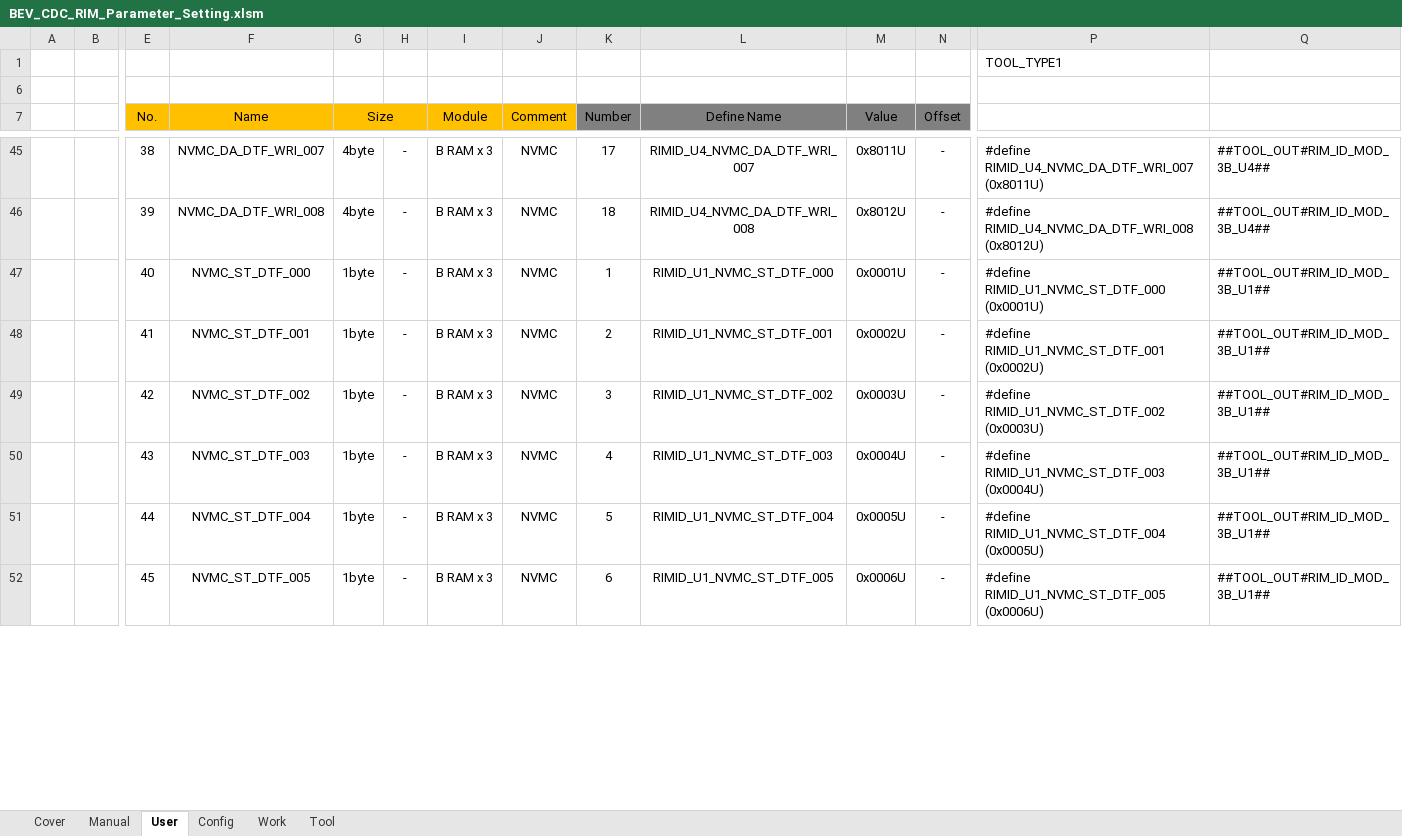
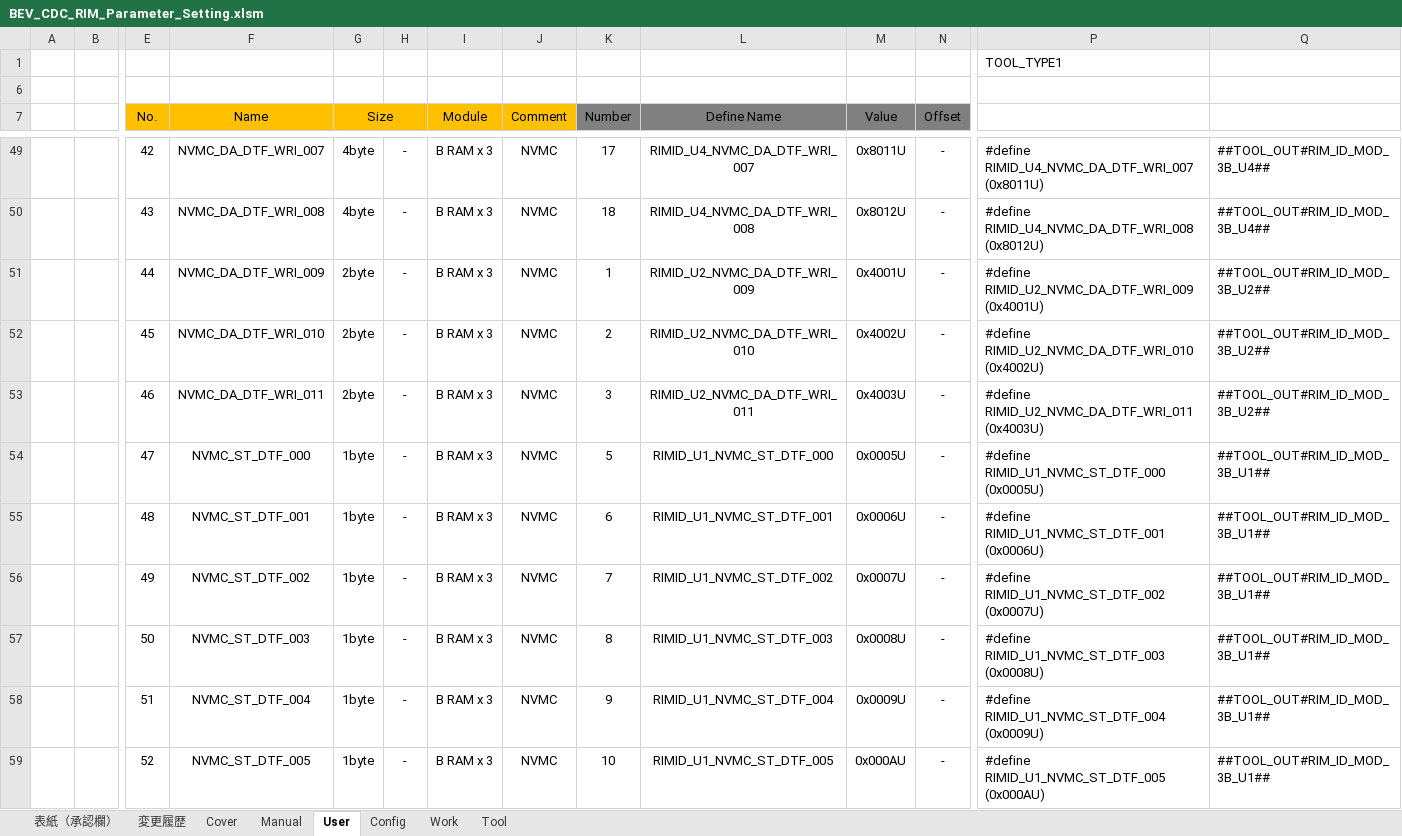
Before and after one commit to yuya-yamase/intro_git, an Excel workbook: src/PE1VM1/BSW/Memory/Rim/tool/BEV_CDC_RIM_Parameter_Setting.xlsm, sheet User, drawn as a sheet; only a part is shown, gaps mark what is left out; values as stored, in another font and other column widths than the file's, no borders; charts and pictures not drawn; addresses are those after the commit; rows hold the shown columns only; the diff covers the shown part only; the diff names each change by its address in the sheet, - before the commit and + after, or states it on an @@ line.

```diff
--- a/src/PE1VM1/BSW/Memory/Rim/tool/BEV_CDC_RIM_Parameter_Setting.xlsm (sheet User)
+++ b/src/PE1VM1/BSW/Memory/Rim/tool/BEV_CDC_RIM_Parameter_Setting.xlsm (sheet User)
+sheet tab: 表紙（承認欄）
+sheet tab: 変更履歴
-E49 (No.): 38
+E49 (No.): 42
-E50 (No.): 39
+E50 (No.): 43
+row 51:  |  | 44 | NVMC_DA_DTF_WRI_009 | 2byte | - | B RAM x 3 | NVMC | 1 | RIMID_U2_NVMC_DA_DTF_WRI_009 | 0x4001U | - | #define RIMID_U2_NVMC_DA_DTF_WRI_009 (0x4001U) | ##TOOL_OUT#RIM_ID_MOD_3B_U2##
+row 52:  |  | 45 | NVMC_DA_DTF_WRI_010 | 2byte | - | B RAM x 3 | NVMC | 2 | RIMID_U2_NVMC_DA_DTF_WRI_010 | 0x4002U | - | #define RIMID_U2_NVMC_DA_DTF_WRI_010 (0x4002U) | ##TOOL_OUT#RIM_ID_MOD_3B_U2##
+row 53:  |  | 46 | NVMC_DA_DTF_WRI_011 | 2byte | - | B RAM x 3 | NVMC | 3 | RIMID_U2_NVMC_DA_DTF_WRI_011 | 0x4003U | - | #define RIMID_U2_NVMC_DA_DTF_WRI_011 (0x4003U) | ##TOOL_OUT#RIM_ID_MOD_3B_U2##
-E54 (No.): 40
+E54 (No.): 47
-K54 (Number): 1
+K54 (Number): 5
-M54 (Value): 0x0001U
+M54 (Value): 0x0005U
-P54: #define RIMID_U1_NVMC_ST_DTF_000 (0x0001U)
+P54: #define RIMID_U1_NVMC_ST_DTF_000 (0x0005U)
-E55 (No.): 41
+E55 (No.): 48
-K55 (Number): 2
+K55 (Number): 6
-M55 (Value): 0x0002U
+M55 (Value): 0x0006U
-P55: #define RIMID_U1_NVMC_ST_DTF_001 (0x0002U)
+P55: #define RIMID_U1_NVMC_ST_DTF_001 (0x0006U)
-E56 (No.): 42
+E56 (No.): 49
-K56 (Number): 3
+K56 (Number): 7
-M56 (Value): 0x0003U
+M56 (Value): 0x0007U
-P56: #define RIMID_U1_NVMC_ST_DTF_002 (0x0003U)
+P56: #define RIMID_U1_NVMC_ST_DTF_002 (0x0007U)
-E57 (No.): 43
+E57 (No.): 50
-K57 (Number): 4
+K57 (Number): 8
-M57 (Value): 0x0004U
+M57 (Value): 0x0008U
-P57: #define RIMID_U1_NVMC_ST_DTF_003 (0x0004U)
+P57: #define RIMID_U1_NVMC_ST_DTF_003 (0x0008U)
-E58 (No.): 44
+E58 (No.): 51
-K58 (Number): 5
+K58 (Number): 9
-M58 (Value): 0x0005U
+M58 (Value): 0x0009U
-P58: #define RIMID_U1_NVMC_ST_DTF_004 (0x0005U)
+P58: #define RIMID_U1_NVMC_ST_DTF_004 (0x0009U)
-E59 (No.): 45
+E59 (No.): 52
-K59 (Number): 6
+K59 (Number): 10
-M59 (Value): 0x0006U
+M59 (Value): 0x000AU
-P59: #define RIMID_U1_NVMC_ST_DTF_005 (0x0006U)
+P59: #define RIMID_U1_NVMC_ST_DTF_005 (0x000AU)
```
Also changed, not shown: 7 added rows, 10 removed rows and 33 edited cells elsewhere in this sheet, sheet Tool, sheet Work, charts or pictures, 14 other files.
